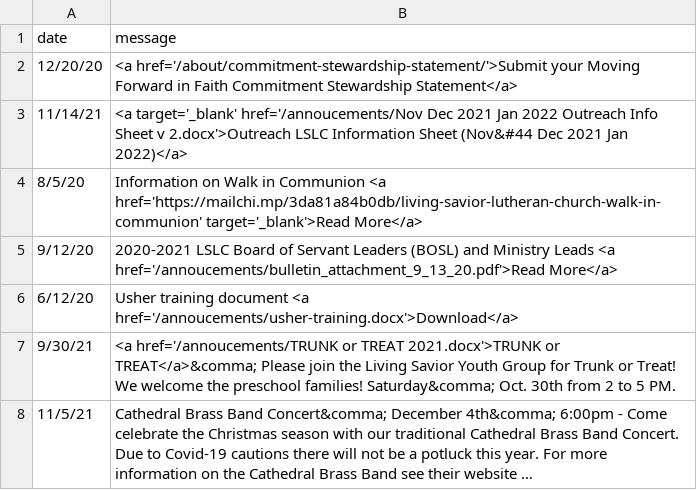
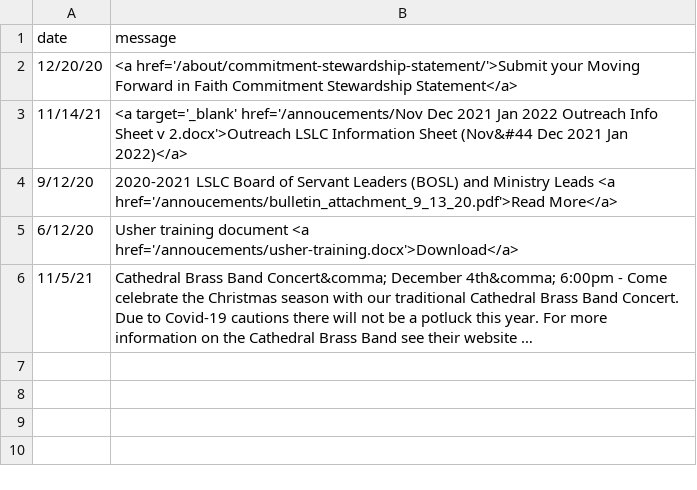
Before and after one commit to cgallarno/living-savior-lutheran-site, a CSV file: _data/announcements.csv, drawn as a sheet; long unchanged cells end in …; the diff names each change by its address in the sheet, - before the commit and + after, or states it on an @@ line.

```diff
--- a/_data/announcements.csv
+++ b/_data/announcements.csv
-row 4: 8/5/20 | Information on Walk in Communion <a href='https://mailchi.mp/3da81a84b0db/living-savior-lutheran-church-walk-in-communion' target='_blank'>Read More</a>
-row 7: 9/30/21 | <a href='/annoucements/TRUNK or TREAT 2021.docx'>TRUNK or TREAT</a>&comma; Please join the Living Savior Youth Group for Trunk or Treat! We welcome the preschool families! Saturday&comma; Oct. 30th from 2 to 5 PM.
```
Also changed, not shown: 5 other files.
